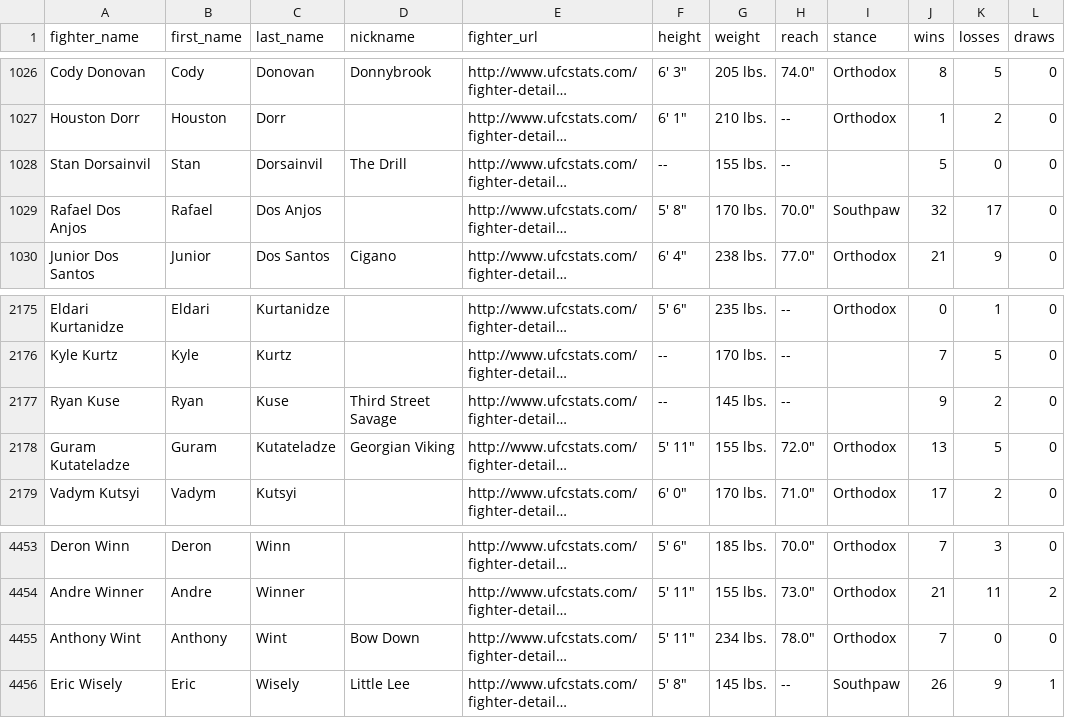
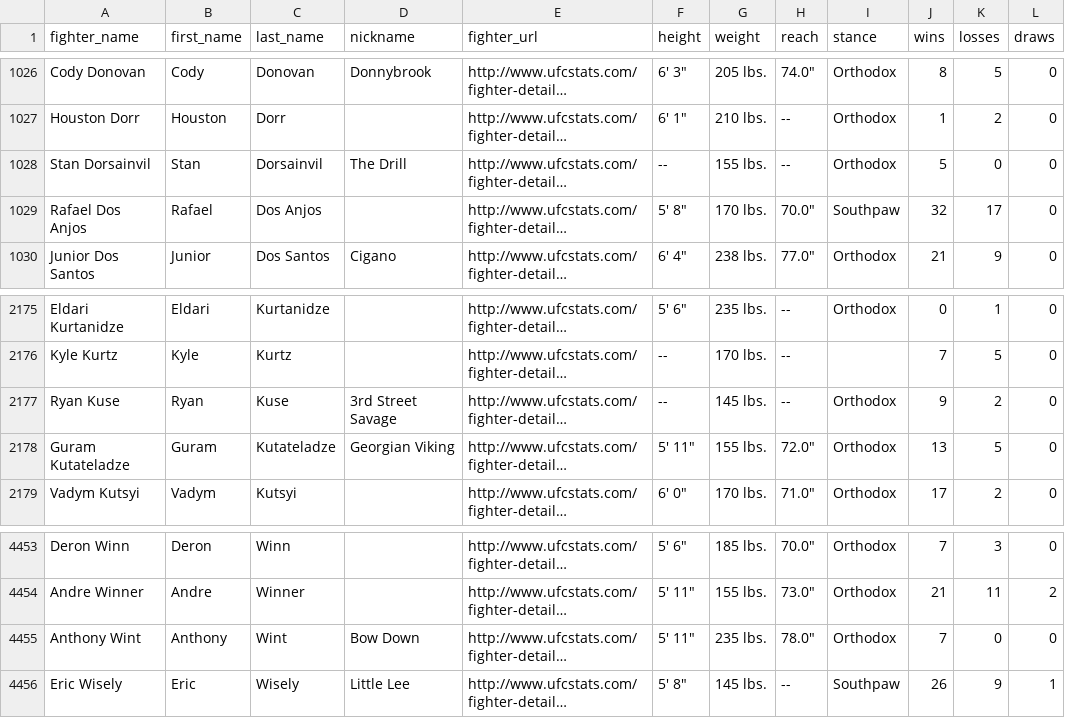
Before and after one commit to sockybobocky/ufc-data, a CSV file: ufc_fighter_records.csv, drawn as a sheet; only a part is shown, gaps mark what is left out; long unchanged cells end in …; the diff names each change by its address in the sheet, - before the commit and + after, or states it on an @@ line.

```diff
--- a/ufc_fighter_records.csv
+++ b/ufc_fighter_records.csv
-I1028 (stance): (empty)
+I1028 (stance): Orthodox
-D2177 (nickname): Third Street Savage
+D2177 (nickname): 3rd Street Savage
-I2177 (stance): (empty)
+I2177 (stance): Orthodox
-G4455 (weight): 234 lbs.
+G4455 (weight): 235 lbs.
```
Also changed, not shown: ufc_betting_odds.csv, ufc_fighter_details.csv, 6 other files.
